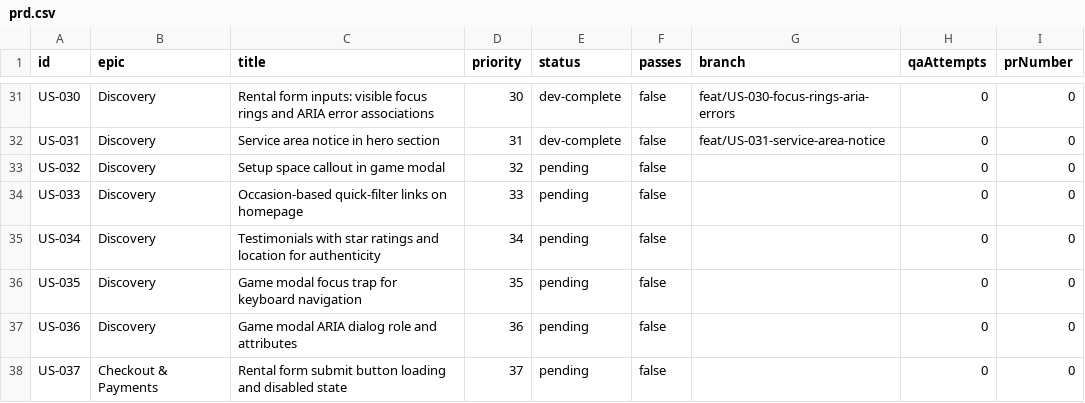
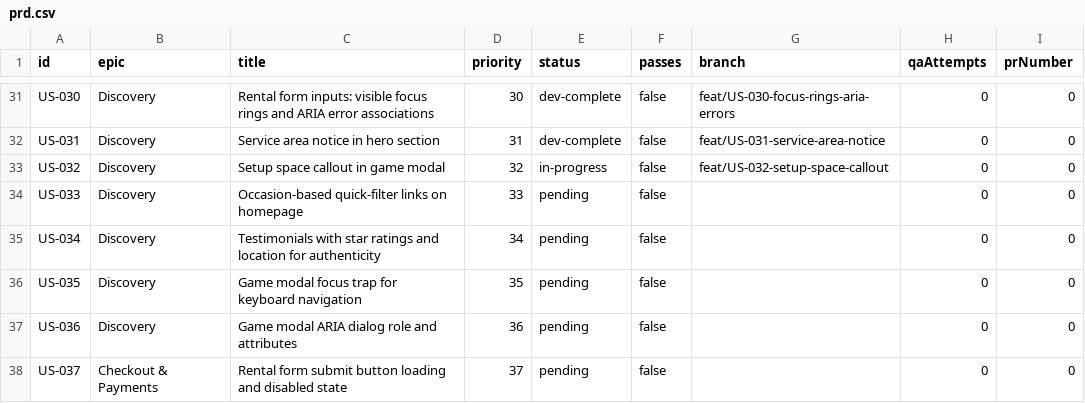
Before and after one commit to baburam1985/RentAGame, a CSV file: scripts/ralph/prd.csv, drawn as a sheet; only a part is shown, gaps mark what is left out.

```diff
--- a/scripts/ralph/prd.csv
+++ b/scripts/ralph/prd.csv
@@ -32,3 +32,3 @@ US-030,Discovery,Rental form inputs: visible focus rings and ARIA error associat
 US-031,Discovery,Service area notice in hero section,31,dev-complete,false,feat/US-031-service-area-notice,0,0
-US-032,Discovery,Setup space callout in game modal,32,pending,false,,0,0
+US-032,Discovery,Setup space callout in game modal,32,in-progress,false,feat/US-032-setup-space-callout,0,0
 US-033,Discovery,Occasion-based quick-filter links on homepage,33,pending,false,,0,0
```
Also changed, not shown: 2 other files.
